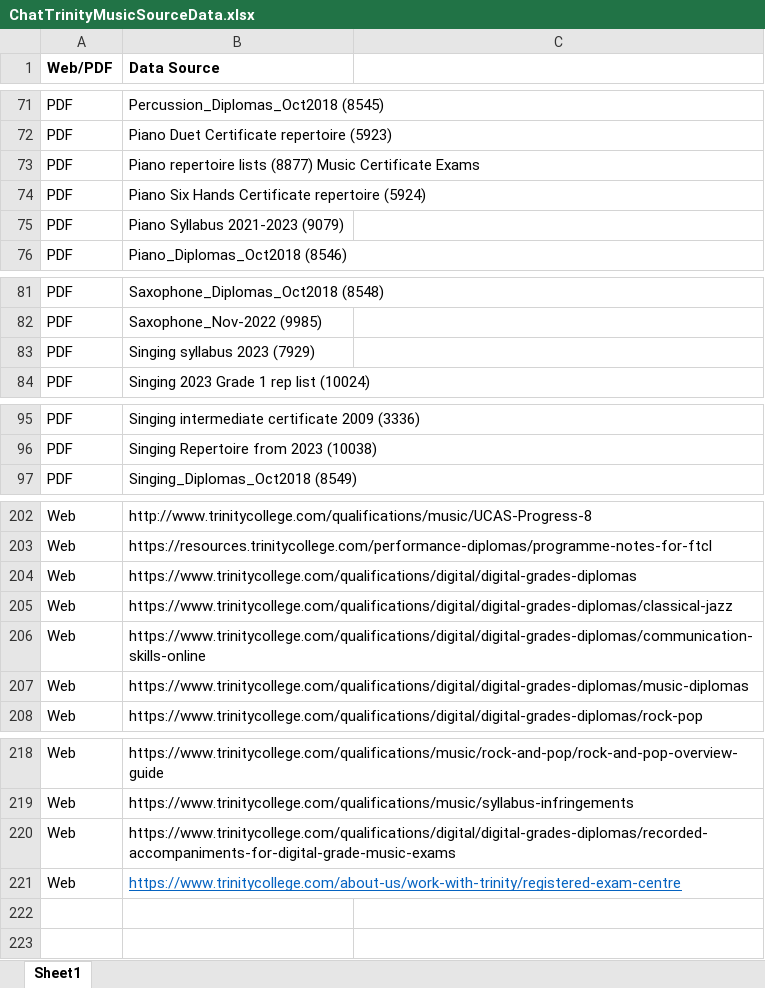
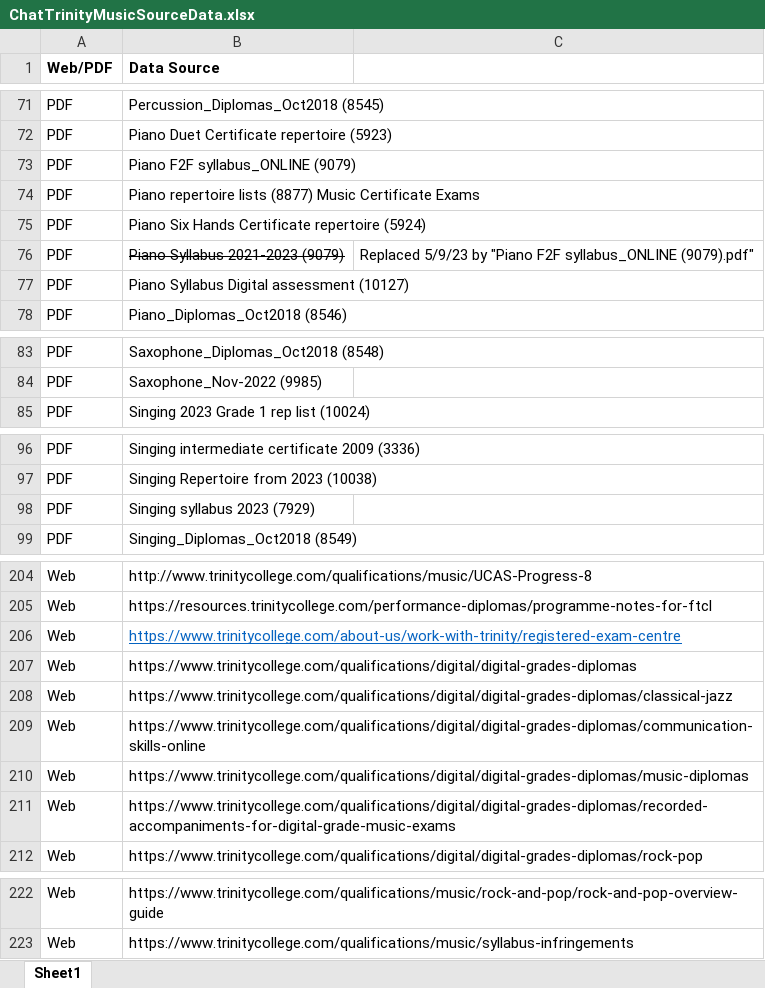
Before and after one commit to peter-borchers/ChatTrinity, an Excel workbook: src/assets/ChatTrinityMusicSourceData.xlsx, sheet Sheet1, drawn as a sheet; only a part is shown, gaps mark what is left out; values as stored, in another font and other column widths than the file's, no borders; addresses are those after the commit; the diff names each change by its address in the sheet, - before the commit and + after, or states it on an @@ line.

Commit message:
update piano syllabus pdfs

```diff
--- a/src/assets/ChatTrinityMusicSourceData.xlsx (sheet Sheet1)
+++ b/src/assets/ChatTrinityMusicSourceData.xlsx (sheet Sheet1)
+row 73: PDF | Piano F2F syllabus_ONLINE (9079)
-B76 strikethrough: off
+B76 strikethrough: on
-C76: (empty)
+C76: Replaced 5/9/23 by "Piano F2F syllabus_ONLINE (9079).pdf"
+row 77: PDF | Piano Syllabus Digital assessment (10127)
@@ row 83 moved to row 98: PDF @@
@@ row 221 moved to row 206: Web @@
@@ row 220 moved to row 211: Web @@
```
Also changed, not shown: 1 other file.
